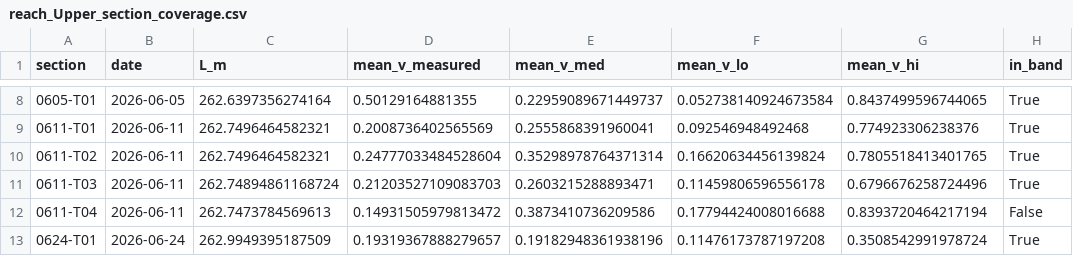
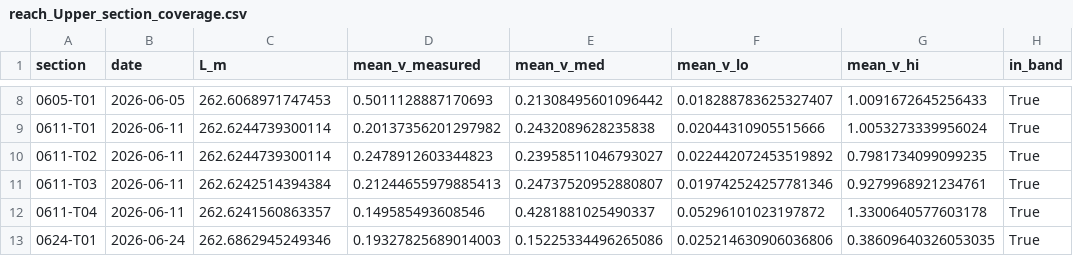
Before and after one commit to kLabUM/ecologyThresholds_gp, a CSV file: reach_velocity/data_clean/reach_Upper_section_coverage.csv, drawn as a sheet; only a part is shown, gaps mark what is left out; the diff covers the shown part only.

```diff
--- a/reach_velocity/data_clean/reach_Upper_section_coverage.csv
+++ b/reach_velocity/data_clean/reach_Upper_section_coverage.csv
@@ -8,6 +8,6 @@ section,date,L_m,mean_v_measured,mean_v_med,mean_v_lo,mean_v_hi,in_band
-0605-T01,2026-06-05,262.6397356274164,0.50129164881355,0.22959089671449737,0.052738140924673584,0.8437499596744065,True
-0611-T01,2026-06-11,262.7496464582321,0.2008736402565569,0.2555868391960041,0.092546948492468,0.774923306238376,True
-0611-T02,2026-06-11,262.7496464582321,0.24777033484528604,0.35298978764371314,0.16620634456139824,0.7805518413401765,True
-0611-T03,2026-06-11,262.74894861168724,0.21203527109083703,0.2603215288893471,0.11459806596556178,0.6796676258724496,True
-0611-T04,2026-06-11,262.7473784569613,0.14931505979813472,0.3873410736209586,0.17794424008016688,0.8393720464217194,False
-0624-T01,2026-06-24,262.9949395187509,0.19319367888279657,0.19182948361938196,0.11476173787197208,0.3508542991978724,True
+0605-T01,2026-06-05,262.6068971747453,0.5011128887170693,0.21308495601096442,0.018288783625327407,1.0091672645256433,True
+0611-T01,2026-06-11,262.6244739300114,0.20137356201297982,0.2432089628235838,0.02044310905515666,1.0053273339956024,True
+0611-T02,2026-06-11,262.6244739300114,0.2478912603344823,0.23958511046793027,0.022442072453519892,0.7981734099099235,True
+0611-T03,2026-06-11,262.6242514394384,0.21244655979885413,0.24737520952880807,0.019742524257781346,0.9279968921234761,True
+0611-T04,2026-06-11,262.6241560863357,0.149585493608546,0.4281881025490337,0.05296101023197872,1.3300640577603178,True
+0624-T01,2026-06-24,262.6862945249346,0.19327825689014003,0.15225334496265086,0.025214630906036806,0.38609640326053035,True
```
Also changed, not shown: 7 removed rows and 75 edited cells elsewhere in this file, reach_velocity/data_clean/reach_Upper_continuity.csv, reach_velocity/data_clean/reach_Upper_law_grid.csv, 20 other files.
